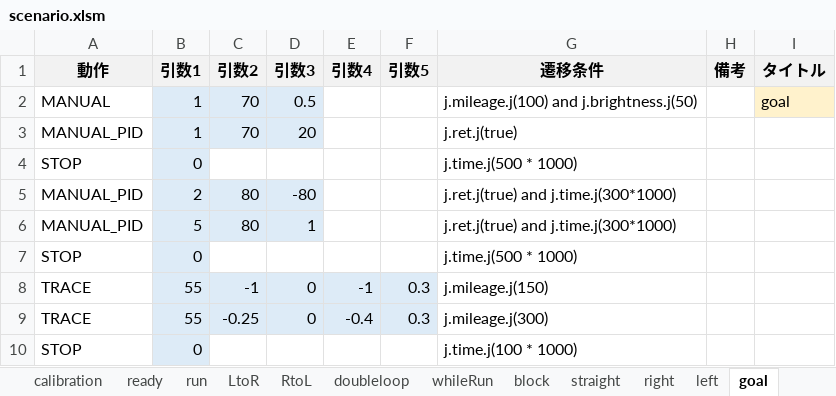
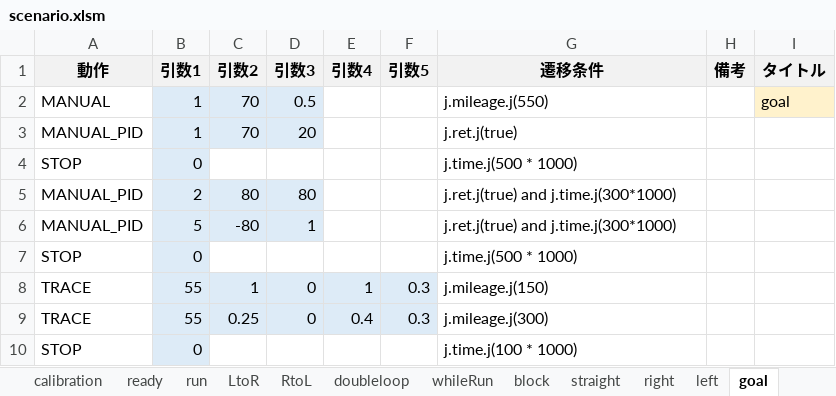
Before and after one commit to Black2856/etrobo2023, an Excel workbook: util/scenario/scenario.xlsm, sheet goal, drawn as a sheet; values as stored, in another font and other column widths than the file's, no borders; the diff names each change by its address in the sheet, - before the commit and + after, or states it on an @@ line.

```diff
--- a/util/scenario/scenario.xlsm (sheet goal)
+++ b/util/scenario/scenario.xlsm (sheet goal)
-G2 (遷移条件): j.mileage.j(100) and j.brightness.j(50)
+G2 (遷移条件): j.mileage.j(550)
-D5 (引数3): -80
+D5 (引数3): 80
-C6 (引数2): 80
+C6 (引数2): -80
-C8 (引数2): -1
+C8 (引数2): 1
-E8 (引数4): -1
+E8 (引数4): 1
-C9 (引数2): -0.25
+C9 (引数2): 0.25
-E9 (引数4): -0.4
+E9 (引数4): 0.4
```
Also changed, not shown: sheet doubleloop, sheet run, sheet whileRun, sheet straight, sheet calibration, 4 other files.
